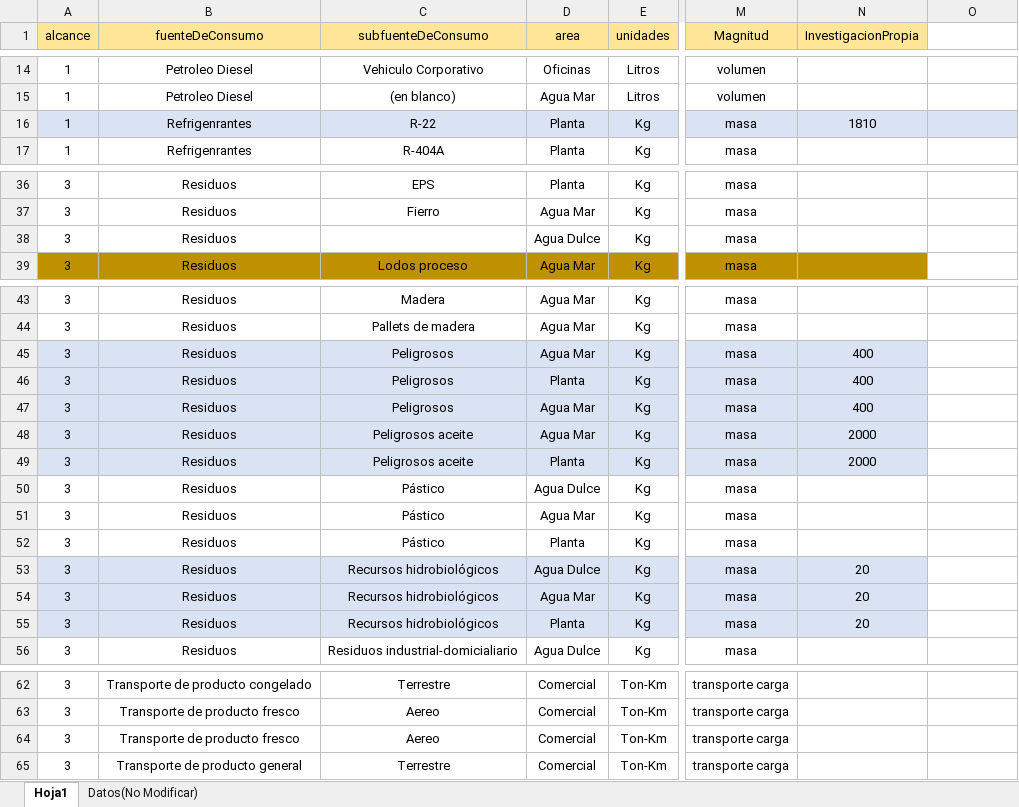
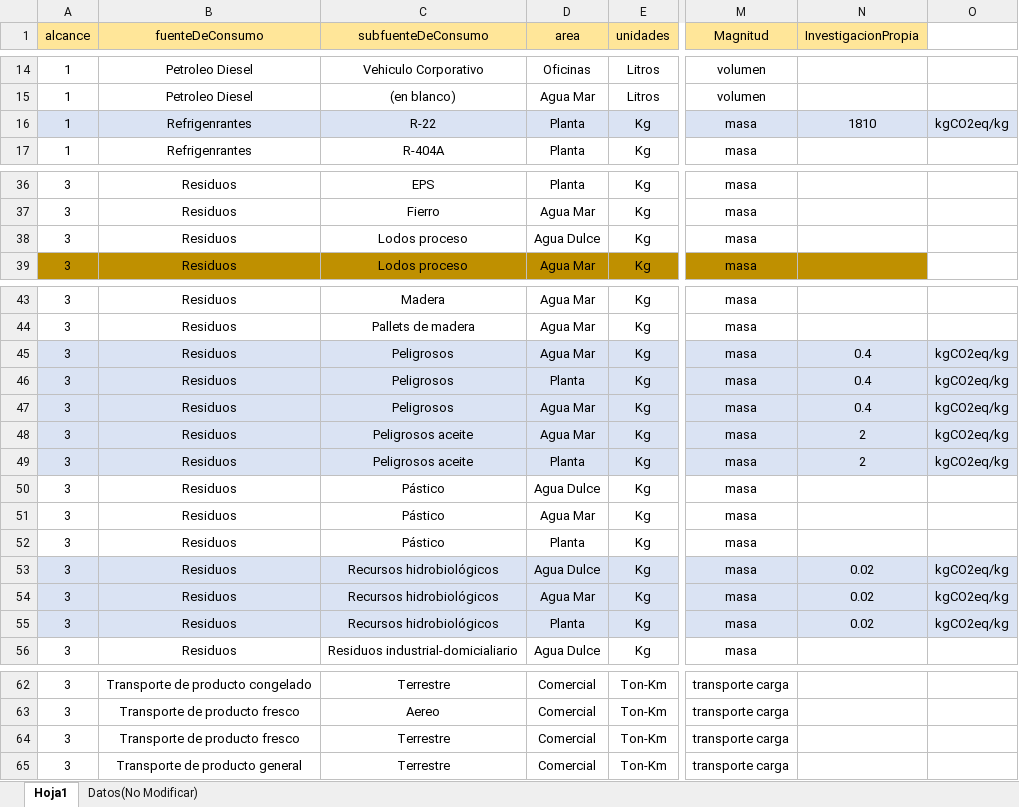
Before and after one commit to Carlangas11/Api-emissiones-calculator, an Excel workbook: src/common/bd/DiccionarioMultiX.xlsx, sheet Hoja1, drawn as a sheet; only a part is shown, gaps mark what is left out; values as stored, in another font and other column widths than the file's, no borders; the diff names each change by its address in the sheet, - before the commit and + after, or states it on an @@ line.

Commit message:
fixed casoMultiX-sinModificar|DiccionarioMultiX .xlsx

```diff
--- a/src/common/bd/DiccionarioMultiX.xlsx (sheet Hoja1)
+++ b/src/common/bd/DiccionarioMultiX.xlsx (sheet Hoja1)
-O16: (empty)
+O16: kgCO2eq/kg
-C38 (subfuenteDeConsumo): (empty)
+C38 (subfuenteDeConsumo): Lodos proceso
-N45:N47 (InvestigacionPropia): 400
+N45:N47 (InvestigacionPropia): 0.4
-O45:O49: (empty)
+O45:O49: kgCO2eq/kg
-O45:O49 fill: none
+O45:O49 fill: #DAE3F3
-N48:N49 (InvestigacionPropia): 2000
+N48:N49 (InvestigacionPropia): 2
-N53:N55 (InvestigacionPropia): 20
+N53:N55 (InvestigacionPropia): 0.02
-O53:O55: (empty)
+O53:O55: kgCO2eq/kg
-O53:O55 fill: none
+O53:O55 fill: #DAE3F3
-C64 (subfuenteDeConsumo): Aereo
+C64 (subfuenteDeConsumo): Terrestre
```
Also changed, not shown: 2 other files.
